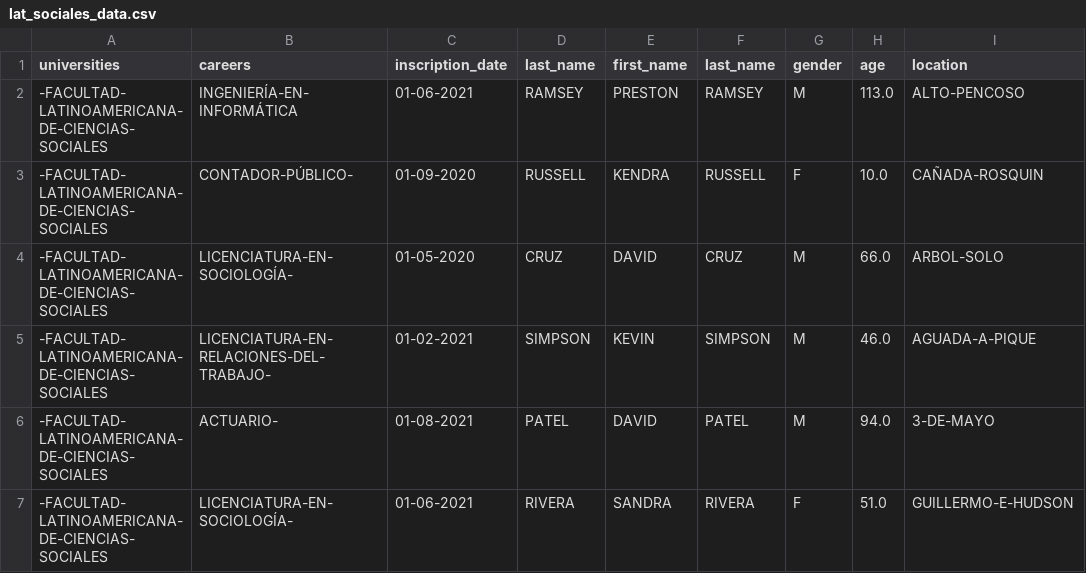
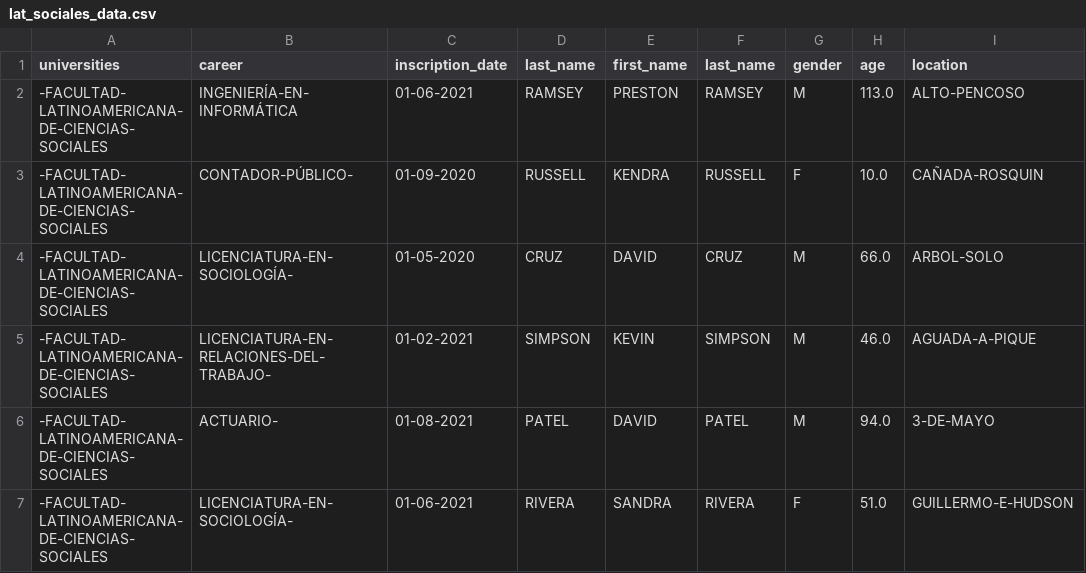
Before and after one commit to alkemyTech/OT235-python, a CSV file: lat_sociales_data.csv, drawn as a sheet; only a part is shown; the diff names each change by its address in the sheet, - before the commit and + after, or states it on an @@ line.

Commit message:
csv column name

```diff
--- a/lat_sociales_data.csv
+++ b/lat_sociales_data.csv
-B1: careers
+B1: career
```
